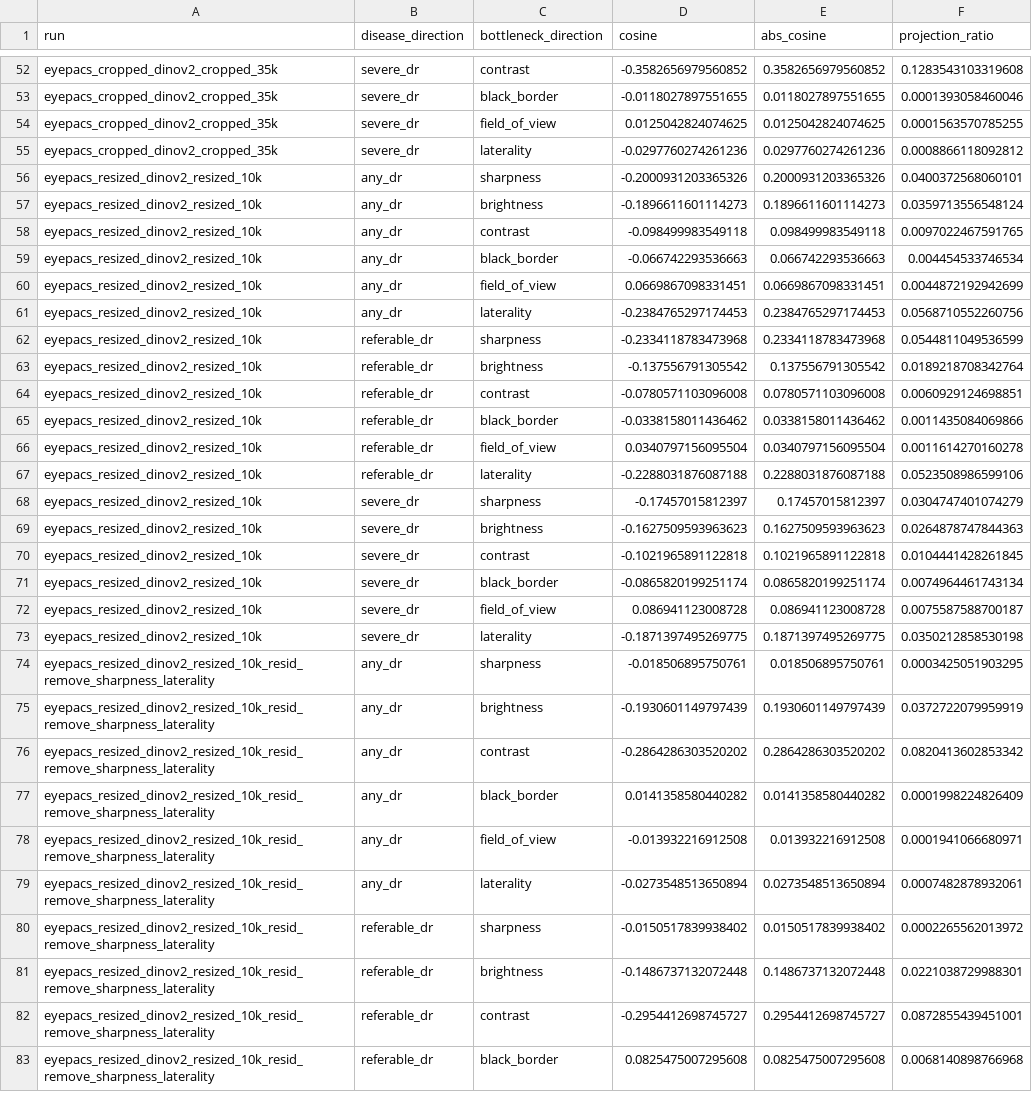
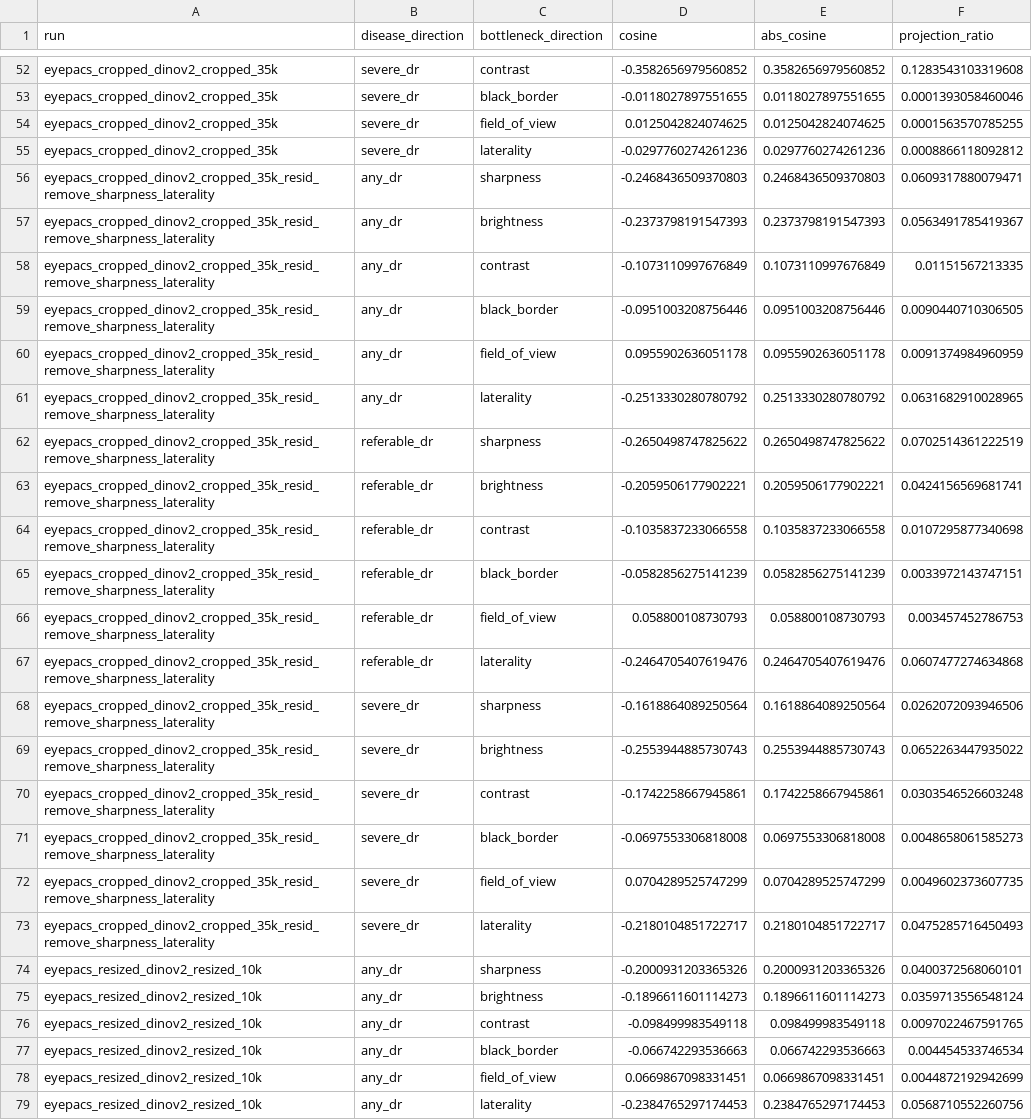
Before and after one commit to MustafaMunir123/retina-representation-interpretability, a CSV file: outputs/tables/projection_ratios.csv, drawn as a sheet; only a part is shown, gaps mark what is left out; the shorter side is filled out with more unchanged rows; the diff names each change by its address in the sheet, - before the commit and + after, or states it on an @@ line.

Commit message:
fix(figures): update 07_make_figures.py to use full 35k run names; regenerate submission figures
All hardcoded 10k run names replaced with full/35k equivalents throughout.
Regenerated dr_probe_auc_comparison, top_projection_ratios, and
residualization_auc_delta figures from 35k data. Updated combined tables.

Co-Authored-By: Aaliyan <aaliyan1230@gmail.com>

```diff
--- a/outputs/tables/projection_ratios.csv
+++ b/outputs/tables/projection_ratios.csv
+row 56: eyepacs_cropped_dinov2_cropped_35k_resid_remove_sharpness_laterality | any_dr | sharpness | -0.2468436509370803 | 0.2468436509370803 | 0.0609317880079471
+row 57: eyepacs_cropped_dinov2_cropped_35k_resid_remove_sharpness_laterality | any_dr | brightness | -0.2373798191547393 | 0.2373798191547393 | 0.0563491785419367
+row 58: eyepacs_cropped_dinov2_cropped_35k_resid_remove_sharpness_laterality | any_dr | contrast | -0.1073110997676849 | 0.1073110997676849 | 0.01151567213335
+row 59: eyepacs_cropped_dinov2_cropped_35k_resid_remove_sharpness_laterality | any_dr | black_border | -0.0951003208756446 | 0.0951003208756446 | 0.0090440710306505
+row 60: eyepacs_cropped_dinov2_cropped_35k_resid_remove_sharpness_laterality | any_dr | field_of_view | 0.0955902636051178 | 0.0955902636051178 | 0.0091374984960959
+row 61: eyepacs_cropped_dinov2_cropped_35k_resid_remove_sharpness_laterality | any_dr | laterality | -0.2513330280780792 | 0.2513330280780792 | 0.0631682910028965
+row 62: eyepacs_cropped_dinov2_cropped_35k_resid_remove_sharpness_laterality | referable_dr | sharpness | -0.2650498747825622 | 0.2650498747825622 | 0.0702514361222519
+row 63: eyepacs_cropped_dinov2_cropped_35k_resid_remove_sharpness_laterality | referable_dr | brightness | -0.2059506177902221 | 0.2059506177902221 | 0.0424156569681741
+row 64: eyepacs_cropped_dinov2_cropped_35k_resid_remove_sharpness_laterality | referable_dr | contrast | -0.1035837233066558 | 0.1035837233066558 | 0.0107295877340698
+row 65: eyepacs_cropped_dinov2_cropped_35k_resid_remove_sharpness_laterality | referable_dr | black_border | -0.0582856275141239 | 0.0582856275141239 | 0.0033972143747151
+row 66: eyepacs_cropped_dinov2_cropped_35k_resid_remove_sharpness_laterality | referable_dr | field_of_view | 0.058800108730793 | 0.058800108730793 | 0.003457452786753
+row 67: eyepacs_cropped_dinov2_cropped_35k_resid_remove_sharpness_laterality | referable_dr | laterality | -0.2464705407619476 | 0.2464705407619476 | 0.0607477274634868
+row 68: eyepacs_cropped_dinov2_cropped_35k_resid_remove_sharpness_laterality | severe_dr | sharpness | -0.1618864089250564 | 0.1618864089250564 | 0.0262072093946506
+row 69: eyepacs_cropped_dinov2_cropped_35k_resid_remove_sharpness_laterality | severe_dr | brightness | -0.2553944885730743 | 0.2553944885730743 | 0.0652263447935022
+row 70: eyepacs_cropped_dinov2_cropped_35k_resid_remove_sharpness_laterality | severe_dr | contrast | -0.1742258667945861 | 0.1742258667945861 | 0.0303546526603248
+row 71: eyepacs_cropped_dinov2_cropped_35k_resid_remove_sharpness_laterality | severe_dr | black_border | -0.0697553306818008 | 0.0697553306818008 | 0.0048658061585273
+row 72: eyepacs_cropped_dinov2_cropped_35k_resid_remove_sharpness_laterality | severe_dr | field_of_view | 0.0704289525747299 | 0.0704289525747299 | 0.0049602373607735
+row 73: eyepacs_cropped_dinov2_cropped_35k_resid_remove_sharpness_laterality | severe_dr | laterality | -0.2180104851722717 | 0.2180104851722717 | 0.0475285716450493
```
Also changed, not shown: outputs/tables/direction_stability.csv, outputs/tables/direction_summary.csv, 8 other files.
